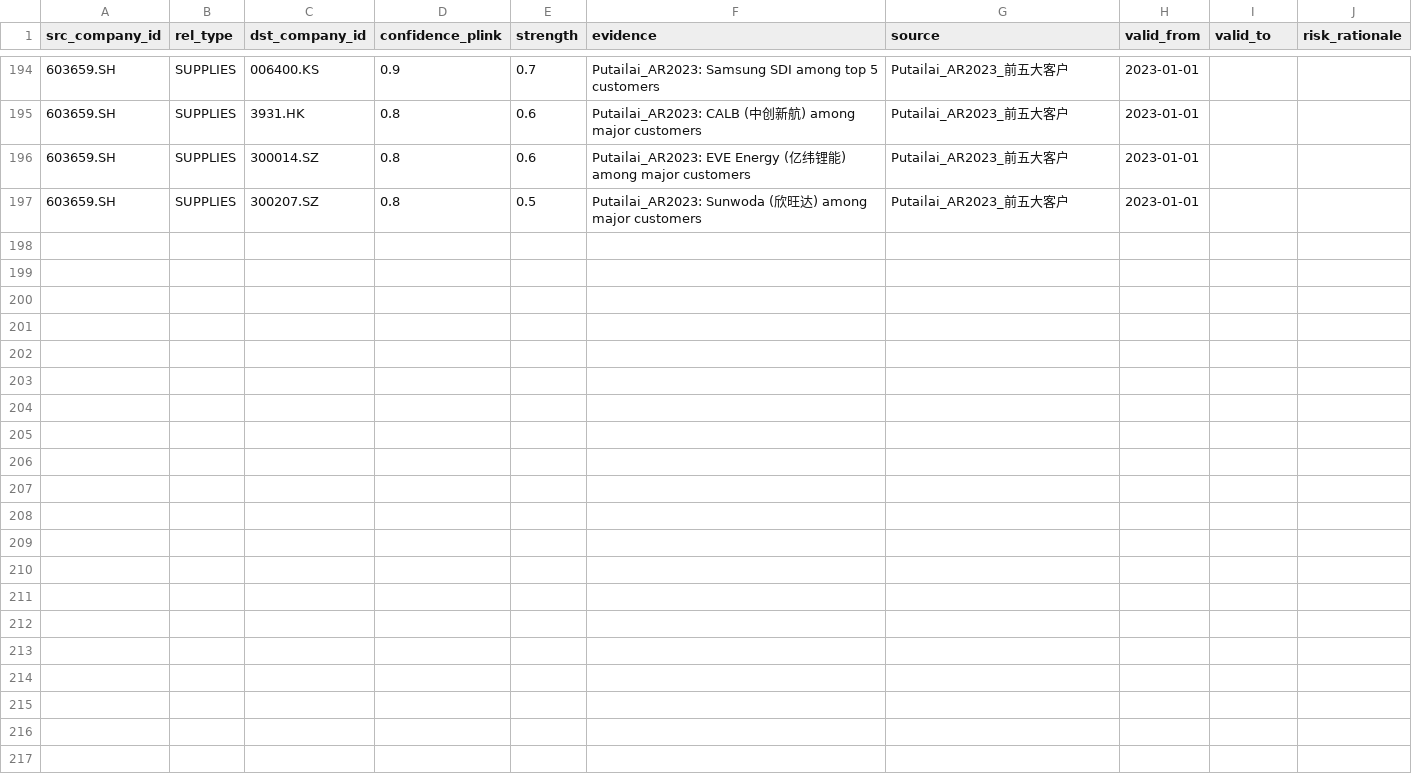
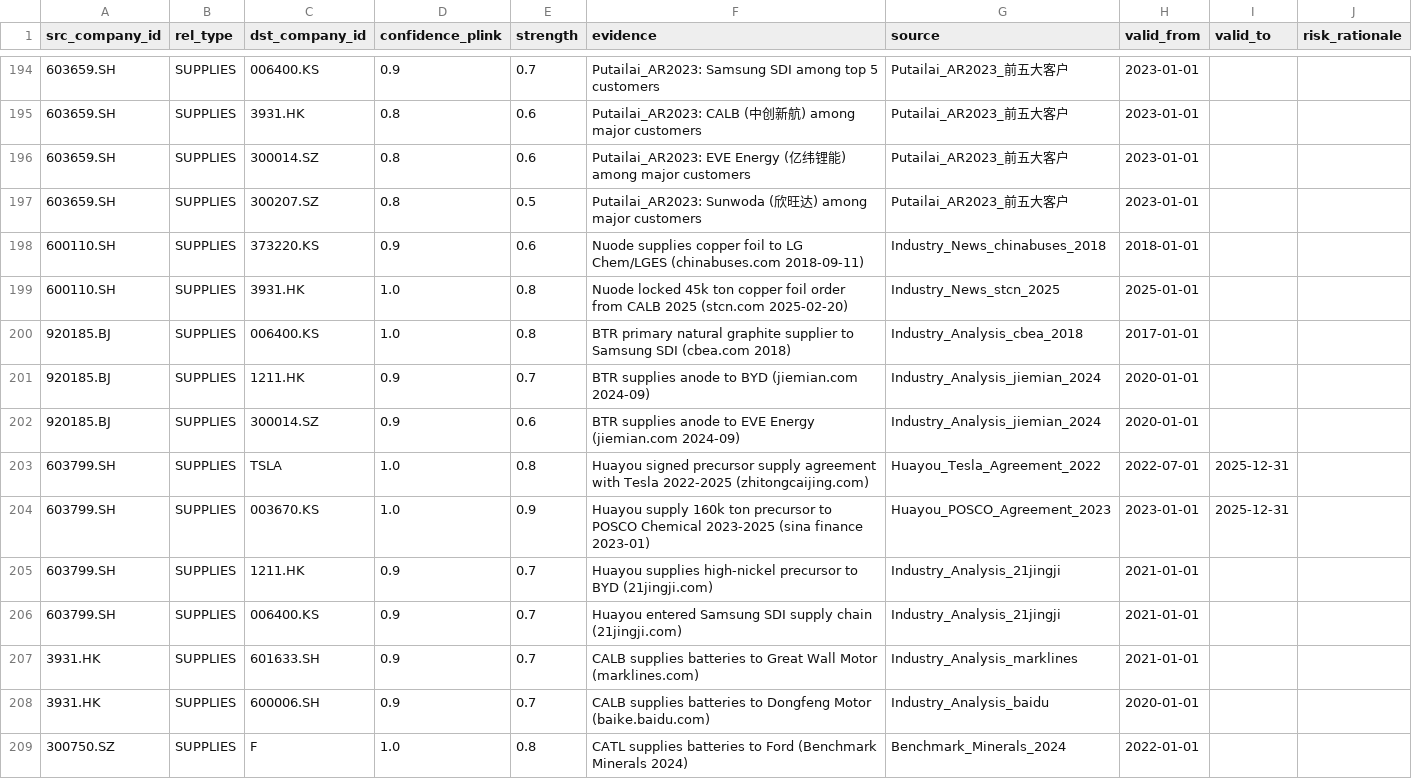
Before and after one commit to ejongmin/nabi_hyoghaw, a CSV file: data/seed/seed_edges.csv, drawn as a sheet; only a part is shown, gaps mark what is left out; the diff names each change by its address in the sheet, - before the commit and + after, or states it on an @@ line.

```diff
--- a/data/seed/seed_edges.csv
+++ b/data/seed/seed_edges.csv
+row 198: 600110.SH | SUPPLIES | 373220.KS | 0.9 | 0.6 | Nuode supplies copper foil to LG Chem/LGES (chinabuses.com 2018-09-11) | Industry_News_chinabuses_2018 | 2018-01-01
+row 199: 600110.SH | SUPPLIES | 3931.HK | 1.0 | 0.8 | Nuode locked 45k ton copper foil order from CALB 2025 (stcn.com 2025-02-20) | Industry_News_stcn_2025 | 2025-01-01
+row 200: 920185.BJ | SUPPLIES | 006400.KS | 1.0 | 0.8 | BTR primary natural graphite supplier to Samsung SDI (cbea.com 2018) | Industry_Analysis_cbea_2018 | 2017-01-01
+row 201: 920185.BJ | SUPPLIES | 1211.HK | 0.9 | 0.7 | BTR supplies anode to BYD (jiemian.com 2024-09) | Industry_Analysis_jiemian_2024 | 2020-01-01
+row 202: 920185.BJ | SUPPLIES | 300014.SZ | 0.9 | 0.6 | BTR supplies anode to EVE Energy (jiemian.com 2024-09) | Industry_Analysis_jiemian_2024 | 2020-01-01
+row 203: 603799.SH | SUPPLIES | TSLA | 1.0 | 0.8 | Huayou signed precursor supply agreement with Tesla 2022-2025 (zhitongcaijing.com) | Huayou_Tesla_Agreement_2022 | 2022-07-01 | 2025-12-31
+row 204: 603799.SH | SUPPLIES | 003670.KS | 1.0 | 0.9 | Huayou supply 160k ton precursor to POSCO Chemical 2023-2025 (sina finance 2023-01) | Huayou_POSCO_Agreement_2023 | 2023-01-01 | 2025-12-31
+row 205: 603799.SH | SUPPLIES | 1211.HK | 0.9 | 0.7 | Huayou supplies high-nickel precursor to BYD (21jingji.com) | Industry_Analysis_21jingji | 2021-01-01
+row 206: 603799.SH | SUPPLIES | 006400.KS | 0.9 | 0.7 | Huayou entered Samsung SDI supply chain (21jingji.com) | Industry_Analysis_21jingji | 2021-01-01
+row 207: 3931.HK | SUPPLIES | 601633.SH | 0.9 | 0.7 | CALB supplies batteries to Great Wall Motor (marklines.com) | Industry_Analysis_marklines | 2021-01-01
+row 208: 3931.HK | SUPPLIES | 600006.SH | 0.9 | 0.7 | CALB supplies batteries to Dongfeng Motor (baike.baidu.com) | Industry_Analysis_baidu | 2020-01-01
+row 209: 300750.SZ | SUPPLIES | F | 1.0 | 0.8 | CATL supplies batteries to Ford (Benchmark Minerals 2024) | Benchmark_Minerals_2024 | 2022-01-01
```
Also changed, not shown: 1 other file.
